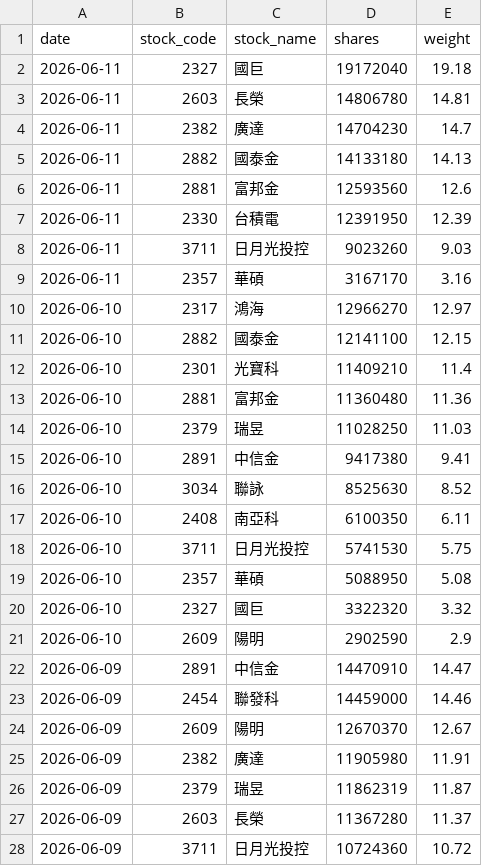
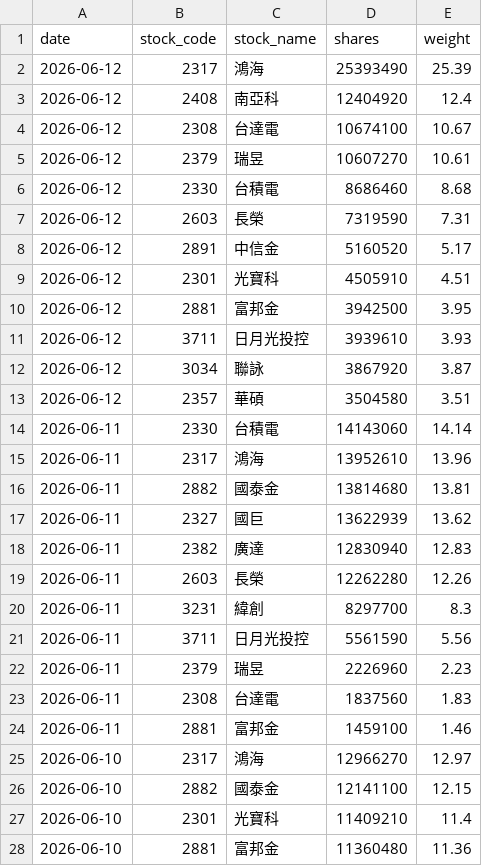
Before and after one commit to yrjjan-allen/active-etf-dashboard, a CSV file: data/00983A.csv, drawn as a sheet; only a part is shown; the shorter side is filled out with more unchanged rows.

```diff
--- a/data/00983A.csv
+++ b/data/00983A.csv
@@ -1,10 +1,25 @@
 date,stock_code,stock_name,shares,weight
-2026-06-11,2327,國巨,19172040,19.18
-2026-06-11,2603,長榮,14806780,14.81
-2026-06-11,2382,廣達,14704230,14.7
-2026-06-11,2882,國泰金,14133180,14.13
-2026-06-11,2881,富邦金,12593560,12.6
-2026-06-11,2330,台積電,12391950,12.39
-2026-06-11,3711,日月光投控,9023260,9.03
-2026-06-11,2357,華碩,3167170,3.16
+2026-06-12,2317,鴻海,25393490,25.39
+2026-06-12,2408,南亞科,12404920,12.4
+2026-06-12,2308,台達電,10674100,10.67
+2026-06-12,2379,瑞昱,10607270,10.61
+2026-06-12,2330,台積電,8686460,8.68
+2026-06-12,2603,長榮,7319590,7.31
+2026-06-12,2891,中信金,5160520,5.17
+2026-06-12,2301,光寶科,4505910,4.51
+2026-06-12,2881,富邦金,3942500,3.95
+2026-06-12,3711,日月光投控,3939610,3.93
+2026-06-12,3034,聯詠,3867920,3.87
+2026-06-12,2357,華碩,3504580,3.51
+2026-06-11,2330,台積電,14143060,14.14
+2026-06-11,2317,鴻海,13952610,13.96
+2026-06-11,2882,國泰金,13814680,13.81
+2026-06-11,2327,國巨,13622939,13.62
+2026-06-11,2382,廣達,12830940,12.83
+2026-06-11,2603,長榮,12262280,12.26
+2026-06-11,3231,緯創,8297700,8.3
+2026-06-11,3711,日月光投控,5561590,5.56
+2026-06-11,2379,瑞昱,2226960,2.23
+2026-06-11,2308,台達電,1837560,1.83
+2026-06-11,2881,富邦金,1459100,1.46
 2026-06-10,2317,鴻海,12966270,12.97
```
Also changed, not shown: data/00948B.csv, data/00982A.csv, 6 other files.
